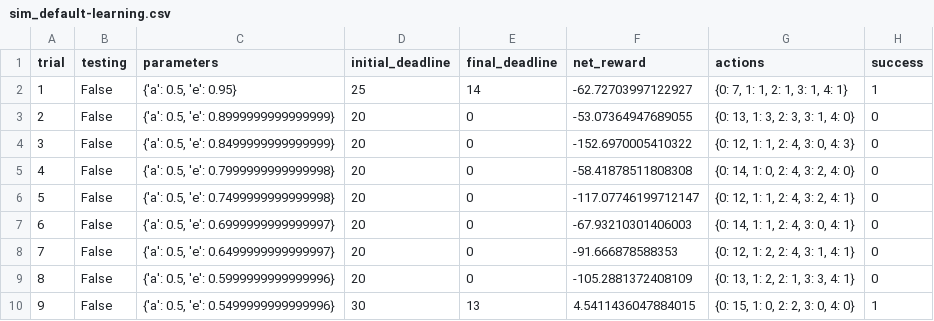
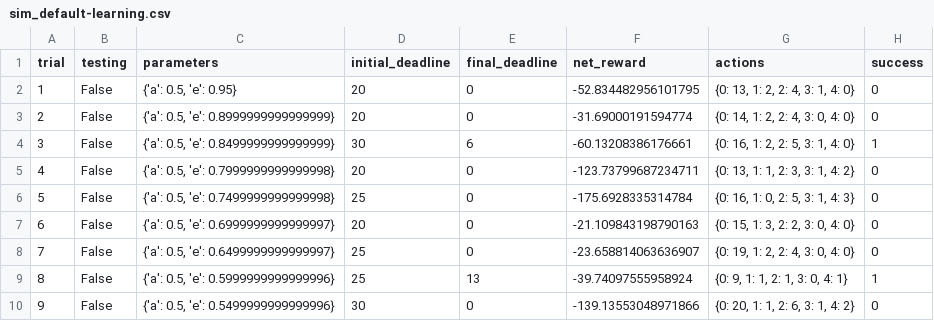
Before and after one commit to agripino/MLND, a CSV file: smartcab/logs/sim_default-learning.csv, drawn as a sheet; only a part is shown; the diff covers the shown part only.

```diff
--- a/smartcab/logs/sim_default-learning.csv
+++ b/smartcab/logs/sim_default-learning.csv
@@ -1,10 +1,10 @@
 trial,testing,parameters,initial_deadline,final_deadline,net_reward,actions,success
-1,False,"{'a': 0.5, 'e': 0.95}",25,14,-62.72703997122927,"{0: 7, 1: 1, 2: 1, 3: 1, 4: 1}",1
-2,False,"{'a': 0.5, 'e': 0.8999999999999999}",20,0,-53.07364947689055,"{0: 13, 1: 3, 2: 3, 3: 1, 4: 0}",0
-3,False,"{'a': 0.5, 'e': 0.8499999999999999}",20,0,-152.6970005410322,"{0: 12, 1: 1, 2: 4, 3: 0, 4: 3}",0
-4,False,"{'a': 0.5, 'e': 0.7999999999999998}",20,0,-58.41878511808308,"{0: 14, 1: 0, 2: 4, 3: 2, 4: 0}",0
-5,False,"{'a': 0.5, 'e': 0.7499999999999998}",20,0,-117.07746199712147,"{0: 12, 1: 1, 2: 4, 3: 2, 4: 1}",0
-6,False,"{'a': 0.5, 'e': 0.6999999999999997}",20,0,-67.93210301406003,"{0: 14, 1: 1, 2: 4, 3: 0, 4: 1}",0
-7,False,"{'a': 0.5, 'e': 0.6499999999999997}",20,0,-91.666878588353,"{0: 12, 1: 2, 2: 4, 3: 1, 4: 1}",0
-8,False,"{'a': 0.5, 'e': 0.5999999999999996}",20,0,-105.2881372408109,"{0: 13, 1: 2, 2: 1, 3: 3, 4: 1}",0
-9,False,"{'a': 0.5, 'e': 0.5499999999999996}",30,13,4.5411436047884015,"{0: 15, 1: 0, 2: 2, 3: 0, 4: 0}",1
+1,False,"{'a': 0.5, 'e': 0.95}",20,0,-52.834482956101795,"{0: 13, 1: 2, 2: 4, 3: 1, 4: 0}",0
+2,False,"{'a': 0.5, 'e': 0.8999999999999999}",20,0,-31.69000191594774,"{0: 14, 1: 2, 2: 4, 3: 0, 4: 0}",0
+3,False,"{'a': 0.5, 'e': 0.8499999999999999}",30,6,-60.13208386176661,"{0: 16, 1: 2, 2: 5, 3: 1, 4: 0}",1
+4,False,"{'a': 0.5, 'e': 0.7999999999999998}",20,0,-123.73799687234711,"{0: 13, 1: 1, 2: 3, 3: 1, 4: 2}",0
+5,False,"{'a': 0.5, 'e': 0.7499999999999998}",25,0,-175.6928335314784,"{0: 16, 1: 0, 2: 5, 3: 1, 4: 3}",0
+6,False,"{'a': 0.5, 'e': 0.6999999999999997}",20,0,-21.109843198790163,"{0: 15, 1: 3, 2: 2, 3: 0, 4: 0}",0
+7,False,"{'a': 0.5, 'e': 0.6499999999999997}",25,0,-23.658814063636907,"{0: 19, 1: 2, 2: 4, 3: 0, 4: 0}",0
+8,False,"{'a': 0.5, 'e': 0.5999999999999996}",25,13,-39.74097555958924,"{0: 9, 1: 1, 2: 1, 3: 0, 4: 1}",1
+9,False,"{'a': 0.5, 'e': 0.5499999999999996}",30,0,-139.13553048971866,"{0: 20, 1: 1, 2: 6, 3: 1, 4: 2}",0
```
Also changed, not shown: 71 edited cells elsewhere in this file, smartcab/logs/sim_improved-learning.csv, 2 other files.
